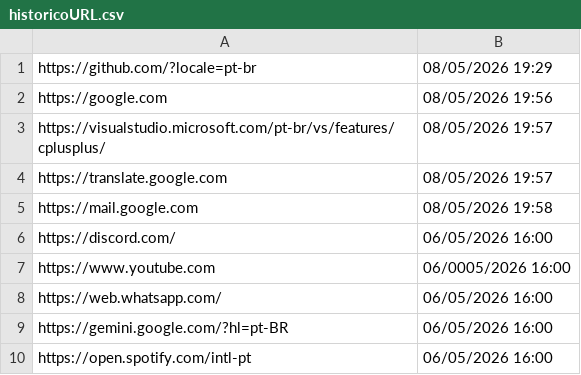
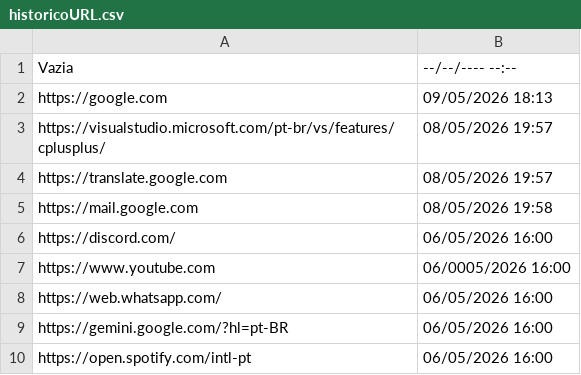
Before and after one commit to andresalidia/Estrutura-de-dados-prova-2, a CSV file: historicoURL.csv, drawn as a sheet.

```diff
--- a/historicoURL.csv
+++ b/historicoURL.csv
@@ -1,3 +1,3 @@
-https://github.com/?locale=pt-br;08/05/2026 19:29
-https://google.com;08/05/2026 19:56
+Vazia;--/--/---- --:--
+https://google.com;09/05/2026 18:13
 https://visualstudio.microsoft.com/pt-br/vs/features/cplusplus/;08/05/2026 19:57
```
Also changed, not shown: 4 other files.
